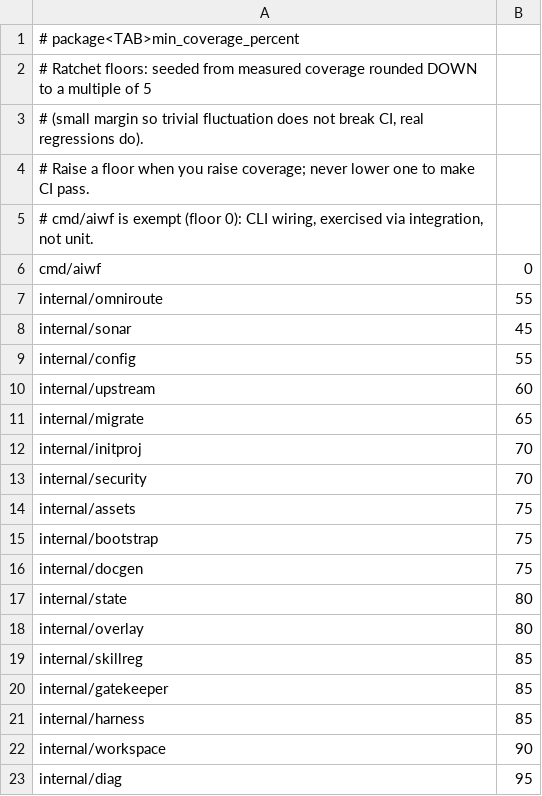
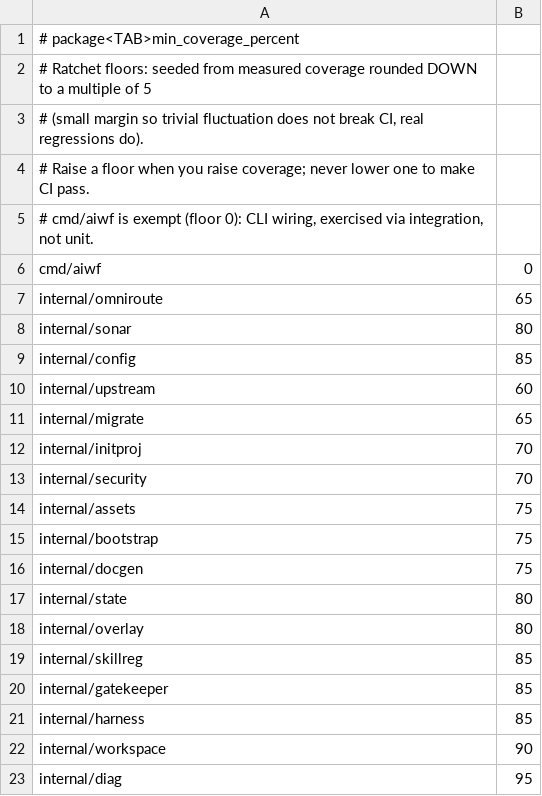
Before and after one commit to agaspardev/aiwf, a TSV file: scripts/coverage-floors.tsv, drawn as a sheet.

```diff
--- a/scripts/coverage-floors.tsv
+++ b/scripts/coverage-floors.tsv
@@ -6,5 +6,5 @@
 cmd/aiwf	0
-internal/omniroute	55
-internal/sonar	45
-internal/config	55
+internal/omniroute	65
+internal/sonar	80
+internal/config	85
 internal/upstream	60
```
Also changed, not shown: 3 other files.
